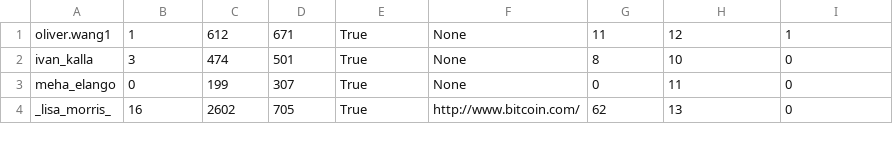
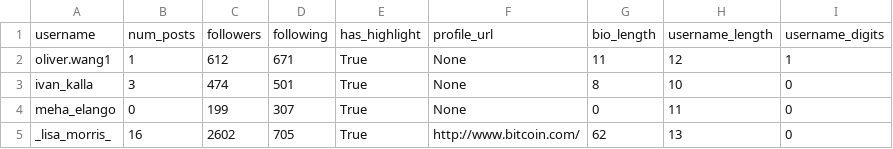
Before and after one commit to EricAn156/298, a CSV file: eric_data.csv, drawn as a sheet; only a part is shown.

Commit message:
Update eric_data.csv

```diff
--- a/eric_data.csv
+++ b/eric_data.csv
@@ -1 +1,2 @@
+username, num_posts, followers, following, has_highlight, profile_url, bio_length, username_length, username_digits
 oliver.wang1, 1, 612, 671, True, None, 11, 12, 1
```
